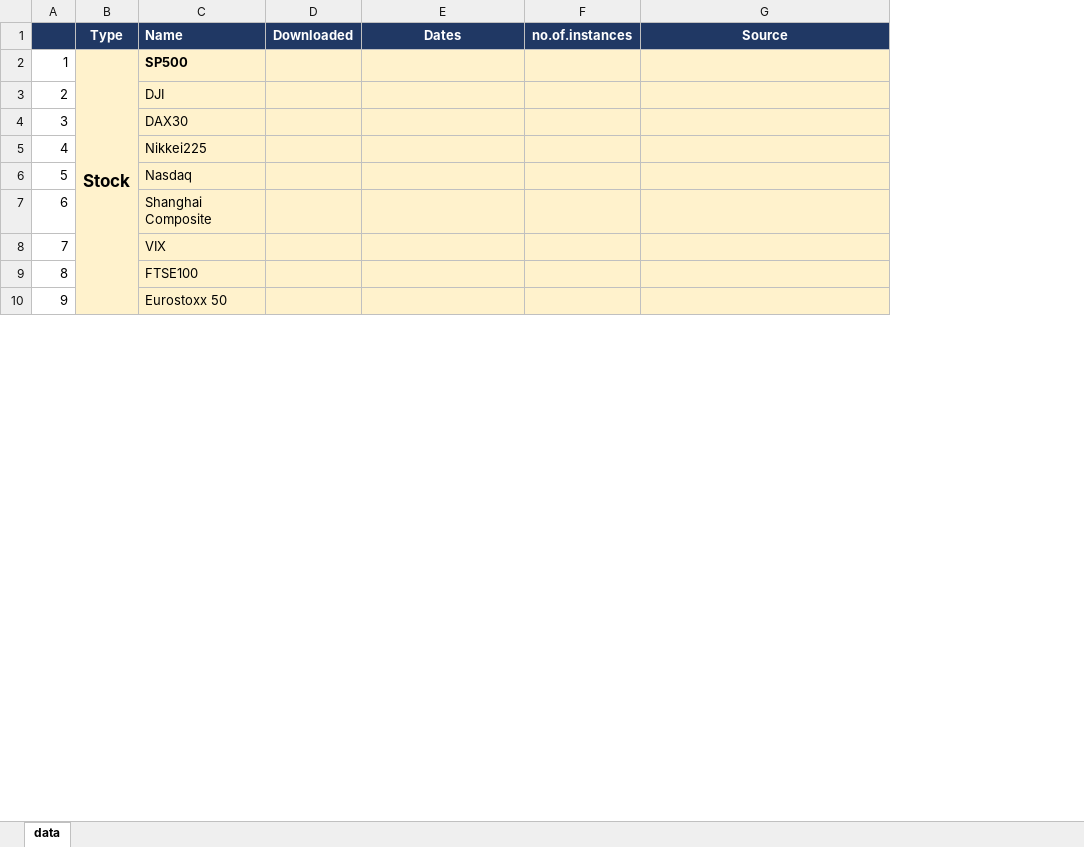
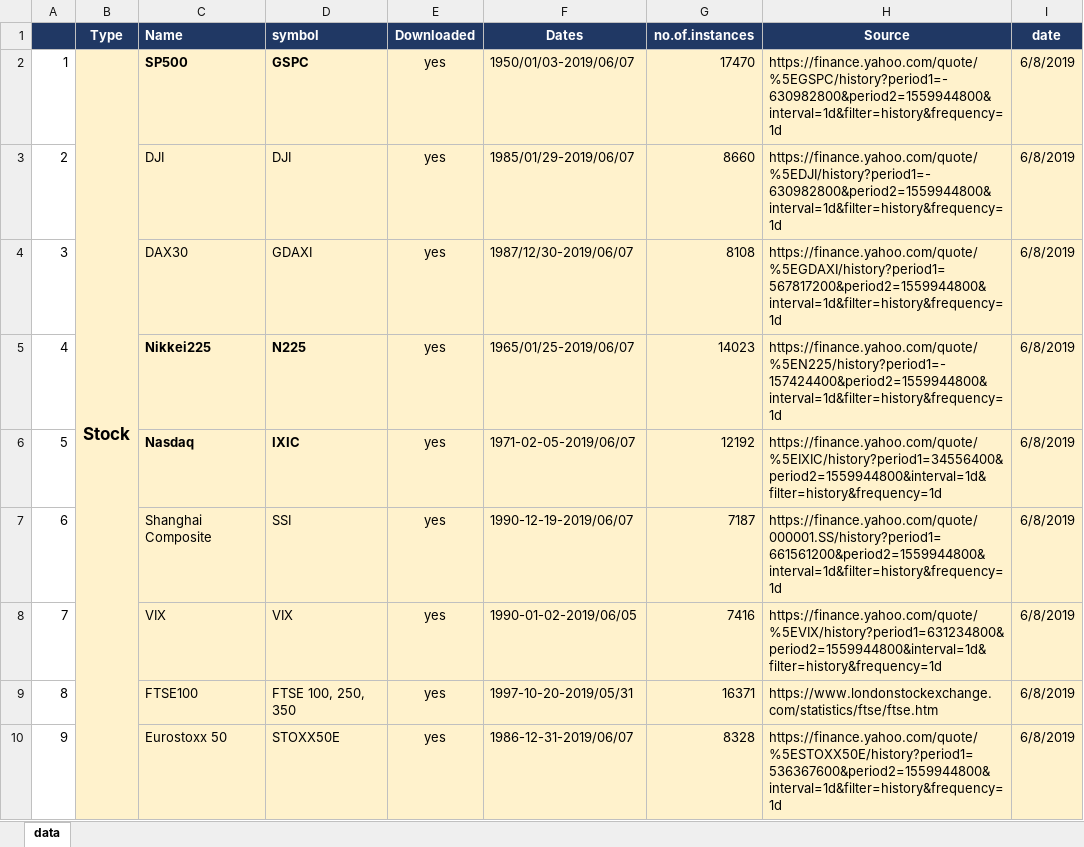
Before and after one commit to lauraperge/blackbox-trading-CNN, an Excel workbook: data/data_documentation.xlsx, sheet data, drawn as a sheet; only a part is shown; values as stored, in another font and other column widths than the file's, no borders; addresses are those after the commit; the diff covers the shown part only; the diff names each change by its address in the sheet, - before the commit and + after, or states it on an @@ line.

Commit message:
new data

```diff
--- a/data/data_documentation.xlsx (sheet data)
+++ b/data/data_documentation.xlsx (sheet data)
+column D (symbol), rows 2-10: GSPC | DJI | GDAXI | N225 | IXIC | SSI | VIX | FTSE 100, 250, 350 | STOXX50E
+column I (date), rows 2-10: all 6/8/2019
-E2:E10 (Downloaded): (empty)
+E2:E10 (Downloaded): yes
-F2 (Dates): (empty)
+F2 (Dates): 1950/01/03-2019/06/07
-G2 (no.of.instances): (empty)
+G2 (no.of.instances): 17470
-H2 (Source): (empty)
+H2 (Source): https://finance.yahoo.com/quote/%5EGSPC/history?period1=-630982800&period2=1559944800&interval=1d&filter=history&frequency=1d
-F3 (Dates): (empty)
+F3 (Dates): 1985/01/29-2019/06/07
-G3 (no.of.instances): (empty)
+G3 (no.of.instances): 8660
-H3 (Source): (empty)
+H3 (Source): https://finance.yahoo.com/quote/%5EDJI/history?period1=-630982800&period2=1559944800&interval=1d&filter=history&frequency=1d
-F4 (Dates): (empty)
+F4 (Dates): 1987/12/30-2019/06/07
-G4 (no.of.instances): (empty)
+G4 (no.of.instances): 8108
-H4 (Source): (empty)
+H4 (Source): https://finance.yahoo.com/quote/%5EGDAXI/history?period1=567817200&period2=1559944800&interval=1d&filter=history&frequency=1d
-C5:C6 bold: off
+C5:C6 bold: on
-F5 (Dates): (empty)
+F5 (Dates): 1965/01/25-2019/06/07
-G5 (no.of.instances): (empty)
+G5 (no.of.instances): 14023
-H5 (Source): (empty)
+H5 (Source): https://finance.yahoo.com/quote/%5EN225/history?period1=-157424400&period2=1559944800&interval=1d&filter=history&frequency=1d
-F6 (Dates): (empty)
+F6 (Dates): 1971-02-05-2019/06/07
-G6 (no.of.instances): (empty)
+G6 (no.of.instances): 12192
-H6 (Source): (empty)
+H6 (Source): https://finance.yahoo.com/quote/%5EIXIC/history?period1=34556400&period2=1559944800&interval=1d&filter=history&frequency=1d
-F7 (Dates): (empty)
+F7 (Dates): 1990-12-19-2019/06/07
-G7 (no.of.instances): (empty)
+G7 (no.of.instances): 7187
-H7 (Source): (empty)
+H7 (Source): https://finance.yahoo.com/quote/000001.SS/history?period1=661561200&period2=1559944800&interval=1d&filter=history&frequency=1d
-F8 (Dates): (empty)
+F8 (Dates): 1990-01-02-2019/06/05
-G8 (no.of.instances): (empty)
+G8 (no.of.instances): 7416
-H8 (Source): (empty)
+H8 (Source): https://finance.yahoo.com/quote/%5EVIX/history?period1=631234800&period2=1559944800&interval=1d&filter=history&frequency=1d
-F9 (Dates): (empty)
+F9 (Dates): 1997-10-20-2019/05/31
-G9 (no.of.instances): (empty)
+G9 (no.of.instances): 16371
-H9 (Source): (empty)
+H9 (Source): https://www.londonstockexchange.com/statistics/ftse/ftse.htm
-F10 (Dates): (empty)
+F10 (Dates): 1986-12-31-2019/06/07
-G10 (no.of.instances): (empty)
+G10 (no.of.instances): 8328
-H10 (Source): (empty)
+H10 (Source): https://finance.yahoo.com/quote/%5ESTOXX50E/history?period1=536367600&period2=1559944800&interval=1d&filter=history&frequency=1d
```
Also changed, not shown: 5 added rows, 13 removed rows, 83 edited cells, cell formats and merged cells elsewhere in this sheet, 57 other files.
